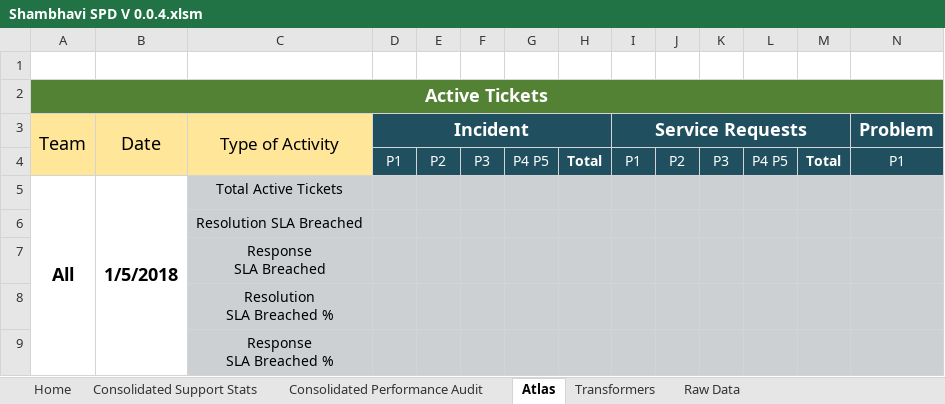
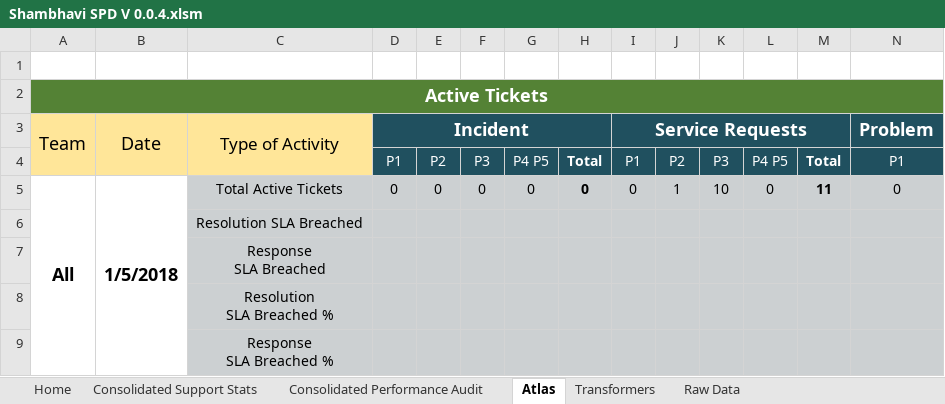
Before and after one commit to Decoder-Paul/MSP-Dashboard, an Excel workbook: Shambhavi SPD V 0.0.4.xlsm, sheet Atlas, drawn as a sheet; only a part is shown; values as stored, in another font and other column widths than the file's, no borders; charts and pictures not drawn; removed rows and columns are numbered as before the commit, all else as after; rows hold the shown columns only; the diff covers the shown part only; the diff names each change by its address in the sheet, - before the commit and + after, or states it on an @@ line.

```diff
--- a/Shambhavi SPD V 0.0.4.xlsm (sheet Atlas)
+++ b/Shambhavi SPD V 0.0.4.xlsm (sheet Atlas)
-row 5: All | 1/5/2018 | Total Active Tickets
+row 5: All | 1/5/2018 | Total Active Tickets | 0 | 0 | 0 | 0 | 0 | 0 | 1 | 10 | 0 | 11 | 0
```
Also changed, not shown: 45 added rows and 45 removed rows elsewhere in this sheet, sheet Transformers, sheet Consolidated Support Stats, charts or pictures.
